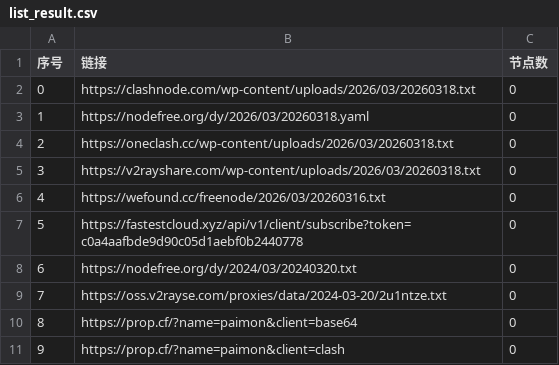
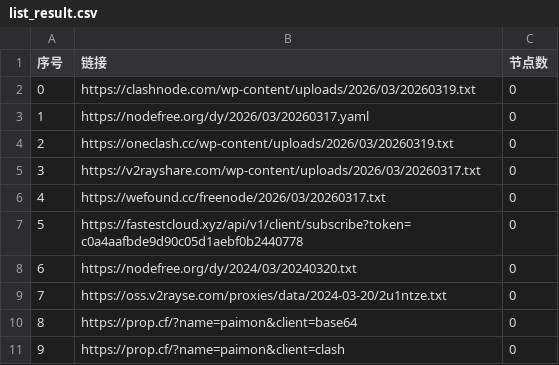
Before and after one commit to liuhtt/AutoMergePublicNodes, a CSV file: list_result.csv, drawn as a sheet; only a part is shown.

```diff
--- a/list_result.csv
+++ b/list_result.csv
@@ -1,7 +1,7 @@
 序号,链接,节点数
-0,https://clashnode.com/wp-content/uploads/2026/03/20260318.txt,0
-1,https://nodefree.org/dy/2026/03/20260318.yaml,0
-2,https://oneclash.cc/wp-content/uploads/2026/03/20260318.txt,0
-3,https://v2rayshare.com/wp-content/uploads/2026/03/20260318.txt,0
-4,https://wefound.cc/freenode/2026/03/20260316.txt,0
+0,https://clashnode.com/wp-content/uploads/2026/03/20260319.txt,0
+1,https://nodefree.org/dy/2026/03/20260317.yaml,0
+2,https://oneclash.cc/wp-content/uploads/2026/03/20260319.txt,0
+3,https://v2rayshare.com/wp-content/uploads/2026/03/20260317.txt,0
+4,https://wefound.cc/freenode/2026/03/20260317.txt,0
 5,https://fastestcloud.xyz/api/v1/client/subscribe?token=c0a4aafbde9d90c05d1aebf0b2440778,0
```
Also changed, not shown: 4 other files.
